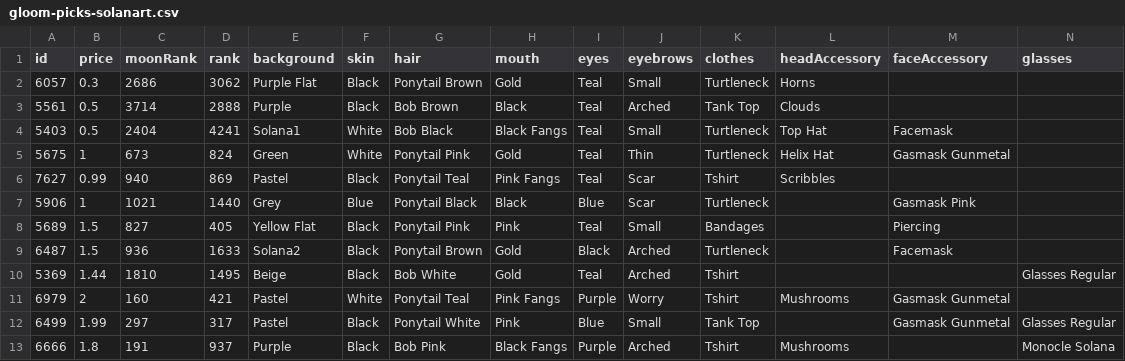
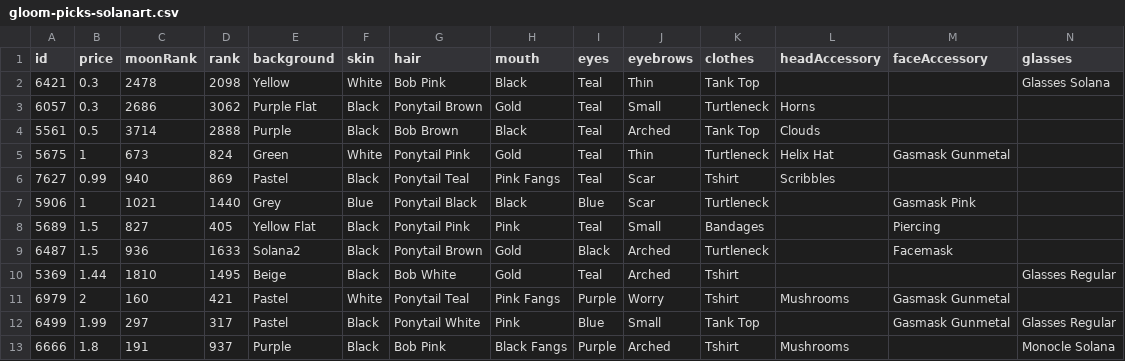
Before and after one commit to braposo/gloom-monitor, a CSV file: gloom-picks-solanart.csv, drawn as a sheet; only a part is shown; removed rows and columns are numbered as before the commit, all else as after; rows hold the shown columns only; the diff names each change by its address in the sheet, - before the commit and + after, or states it on an @@ line.

Commit message:
Flat: latest data (2021-11-23T05:38:53.380Z) {   "date": "2021-11-23T05:38:53.380Z",   "files": [     {       "name": "gloom-data-solanart.csv",       "deltaBytes": 214,       "source": "https://qzlsklfacc.medianetwork.cloud/nft_for_sale?collection=gloompunk"     },     {       "name": "gloom-picks-solanart.csv",       "deltaBytes": -12,       "source": "https://qzlsklfacc.medianetwork.cloud/nft_for_sale?collection=gloompunk"     }   ] }

```diff
--- a/gloom-picks-solanart.csv
+++ b/gloom-picks-solanart.csv
+row 2: 6421 | 0.3 | 2478 | 2098 | Yellow | White | Bob Pink | Black | Teal | Thin | Tank Top |  |  | Glasses Solana
-row 4: 5403 | 0.5 | 2404 | 4241 | Solana1 | White | Bob Black | Black Fangs | Teal | Small | Turtleneck | Top Hat | Facemask
```
Also changed, not shown: gloom-data-solanart.csv.
